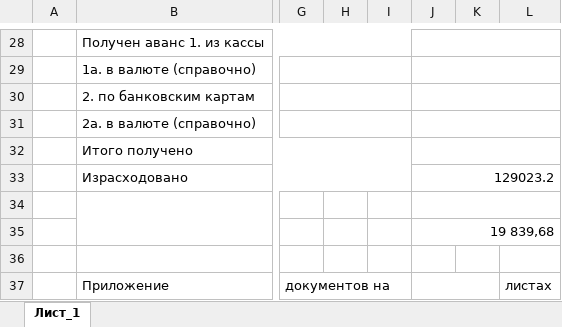
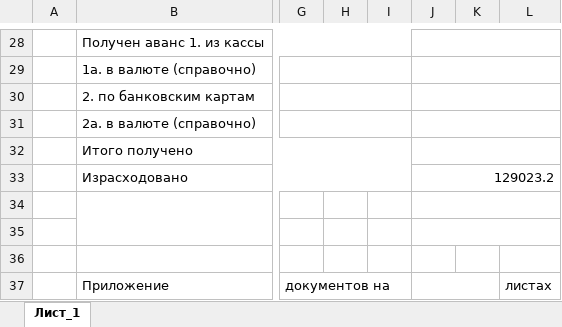
Before and after one commit to kreipikc/macros-create-report-excel, an Excel workbook: reports/Авансовый отчет 21-02-2025.xlsx, sheet Лист_1, drawn as a sheet; only a part is shown, gaps mark what is left out; values as stored, in another font and other column widths than the file's, no borders; the diff names each change by its address in the sheet, - before the commit and + after, or states it on an @@ line.

Commit message:
deleted an unnecessary value in the template

```diff
--- a/reports/Авансовый отчет 21-02-2025.xlsx (sheet Лист_1)
+++ b/reports/Авансовый отчет 21-02-2025.xlsx (sheet Лист_1)
-J35: 19 839,68
+J35: (empty)
```
Also changed, not shown: dist/createReportsScript/_internal/templates/template_advance_report.xlsx, templates/template_advance_report.xlsx, 3 other files.
